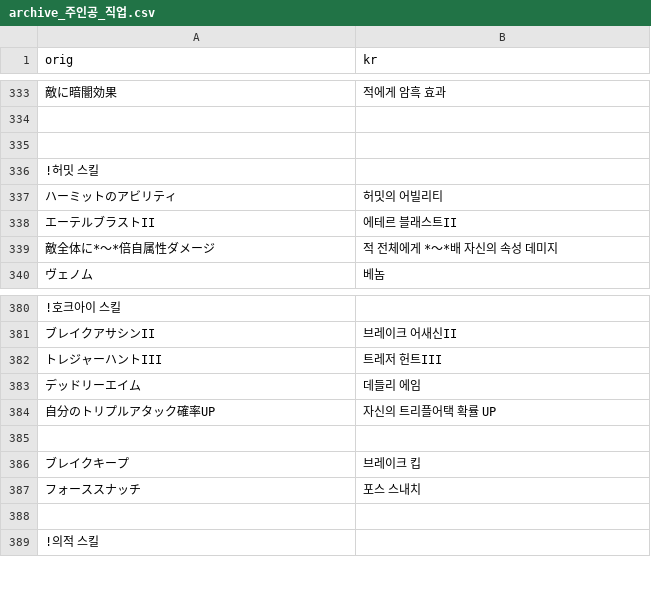
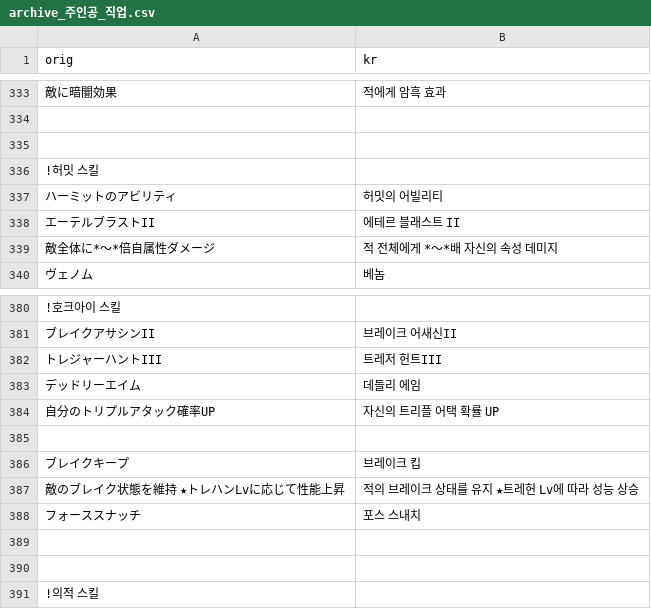
Before and after one commit to sidewinderk/gbfTransKor, a CSV file: cache/archive_주인공_직업.csv, drawn as a sheet; only a part is shown, gaps mark what is left out; the diff names each change by its address in the sheet, - before the commit and + after, or states it on an @@ line.

```diff
--- a/cache/archive_주인공_직업.csv
+++ b/cache/archive_주인공_직업.csv
-B338 (kr): 에테르 블래스트II
+B338 (kr): 에테르 블래스트 II
-B384 (kr): 자신의 트리플어택 확률 UP
+B384 (kr): 자신의 트리플 어택 확률 UP
+row 387: 敵のブレイク状態を維持 ★トレハンLvに応じて性能上昇 | 적의 브레이크 상태를 유지 ★트레헌 Lv에 따라 성능 상승
+row 389: (empty)
```
Also changed, not shown: cache/archive_UI.csv, cache/archive_전투UI.csv, 2 other files.
